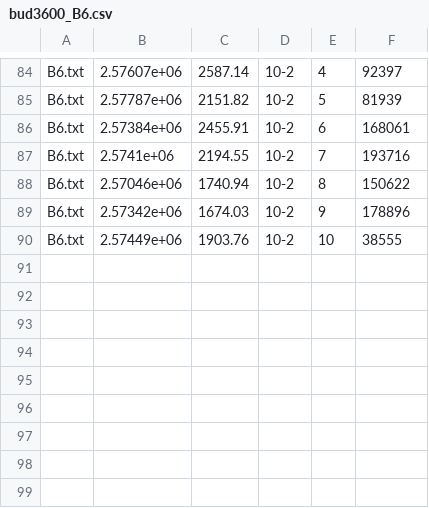
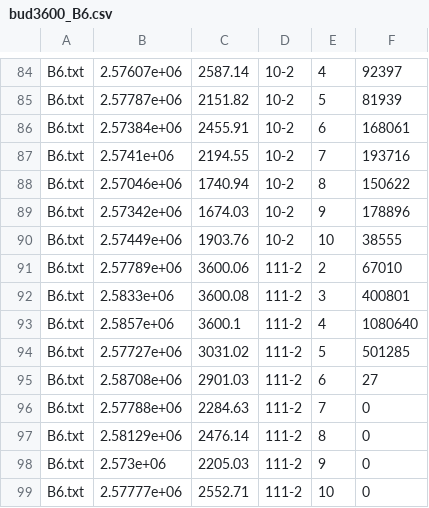
Before and after one commit to kennedy94/GLSPPL-RF, a CSV file: New instances/bud3600_B6.csv, drawn as a sheet; only a part is shown, gaps mark what is left out.

```diff
--- a/New instances/bud3600_B6.csv
+++ b/New instances/bud3600_B6.csv
@@ -90 +90,10 @@ B6.txt,2.57342e+06,1674.03,10-2,9,178896
 B6.txt,2.57449e+06,1903.76,10-2,10,38555
+B6.txt,2.57789e+06,3600.06,111-2,2,67010
+B6.txt,2.5833e+06,3600.08,111-2,3,400801
+B6.txt,2.5857e+06,3600.1,111-2,4,1080640
+B6.txt,2.57727e+06,3031.02,111-2,5,501285
+B6.txt,2.58708e+06,2901.03,111-2,6,27
+B6.txt,2.57788e+06,2284.63,111-2,7,0
+B6.txt,2.58129e+06,2476.14,111-2,8,0
+B6.txt,2.573e+06,2205.03,111-2,9,0
+B6.txt,2.57777e+06,2552.71,111-2,10,0
```
Also changed, not shown: New instances/bud3600_C10.csv, New instances/bud3600_C6.csv, 20 other files.
